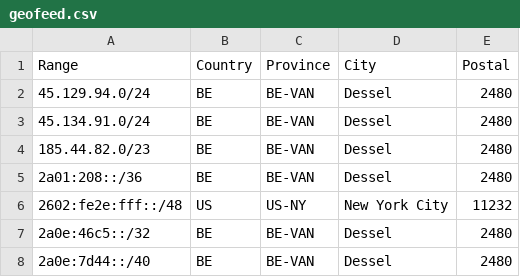
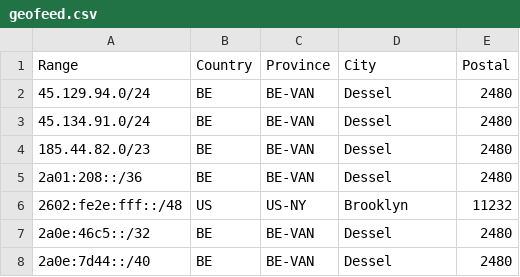
Before and after one commit to tyrasuki/geofeed, a CSV file: geofeed.csv, drawn as a sheet.

Commit message:
Update geofeed.csv

```diff
--- a/geofeed.csv
+++ b/geofeed.csv
@@ -5,3 +5,3 @@ Range,Country,Province,City,Postal
 2a01:208::/36,BE,BE-VAN,Dessel,2480
-2602:fe2e:fff::/48,US,US-NY,New York City,11232
+2602:fe2e:fff::/48,US,US-NY,Brooklyn,11232
 2a0e:46c5::/32,BE,BE-VAN,Dessel,2480
```
